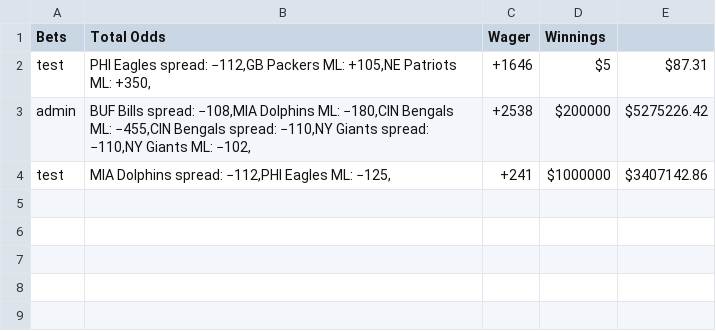
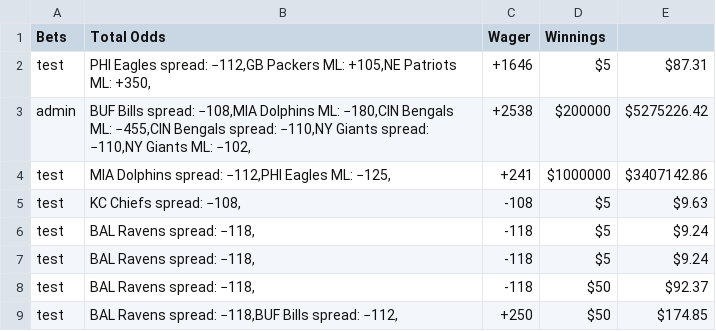
Before and after one commit to jrsussner18/Sportsbook, a CSV file: prevBetInfo.csv, drawn as a sheet; the diff names each change by its address in the sheet, - before the commit and + after, or states it on an @@ line.

```diff
--- a/prevBetInfo.csv
+++ b/prevBetInfo.csv
+row 5: test | KC Chiefs spread: −108, | -108 | $5 | $9.63
+row 6: test | BAL Ravens spread: −118, | -118 | $5 | $9.24
+row 7: test | BAL Ravens spread: −118, | -118 | $5 | $9.24
+row 8: test | BAL Ravens spread: −118, | -118 | $50 | $92.37
+row 9: test | BAL Ravens spread: −118,BUF Bills spread: −112, | +250 | $50 | $174.85
```
Also changed, not shown: 1 other file.
